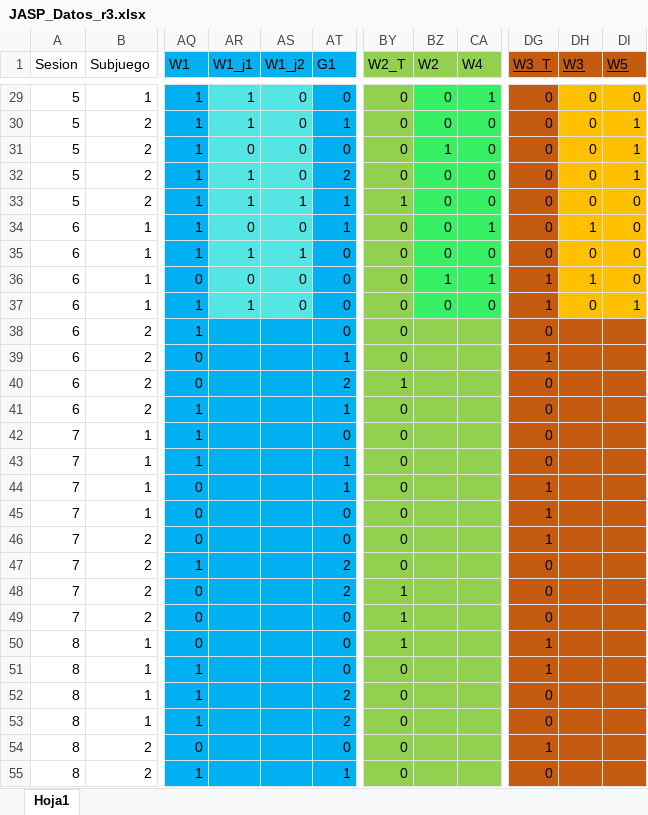
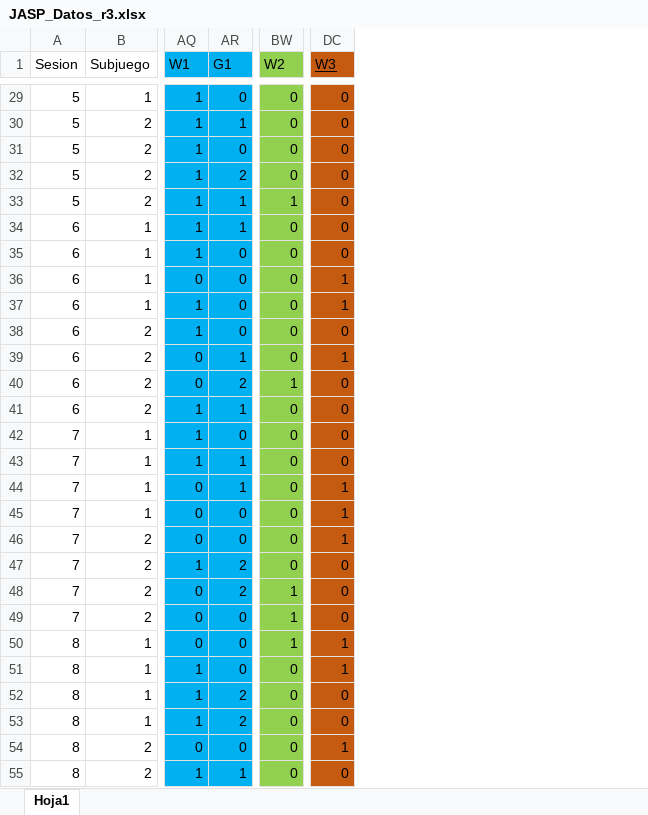
Before and after one commit to JaimeIsFar/Jaime_Lab25, an Excel workbook: Datos/JASP_Datos_r3.xlsx, sheet Hoja1, drawn as a sheet; only a part is shown, gaps mark what is left out; values as stored, in another font and other column widths than the file's, no borders; removed rows and columns are numbered as before the commit, all else as after; the diff covers the shown part only; the diff names each change by its address in the sheet, - before the commit and + after, or states it on an @@ line.

```diff
--- a/Datos/JASP_Datos_r3.xlsx (sheet Hoja1)
+++ b/Datos/JASP_Datos_r3.xlsx (sheet Hoja1)
-column AR (W1_j1), rows 29-37: 1 | 1 | 0 | 1 | 1 | 0 | 1 | 0 | 1
-column AS (W1_j2), rows 29-37: 0 | 0 | 0 | 0 | 1 | 0 | 1 | 0 | 0
-column BY (W2_T), rows 29-55: 0 | 0 | 0 | 0 | 1 | 0 | 0 | 0 | 0 | 0 | 0 | 1 | 0 | 0 | 0 | 0 | 0 | 0 | 0 | 1 | 1 | 1 | 0 | 0 | 0 | 0 | 0
-column CA (W4), rows 29-37: 1 | 0 | 0 | 0 | 0 | 1 | 0 | 1 | 0
-column DG (W3_T), rows 29-55: 0 | 0 | 0 | 0 | 0 | 0 | 0 | 1 | 1 | 0 | 1 | 0 | 0 | 0 | 0 | 1 | 1 | 1 | 0 | 0 | 0 | 1 | 1 | 0 | 0 | 1 | 0
-column DI (W5), rows 29-37: 0 | 1 | 1 | 1 | 0 | 0 | 0 | 0 | 1
-BW29:BW37 fill: #38F064
+BW29:BW37 fill: #92D050
-DC29:DC37 fill: #FFC000
+DC29:DC37 fill: #C55A11
-BW31 (W2): 1
+BW31 (W2): 0
-BW33 (W2): 0
+BW33 (W2): 1
-DC34 (W3): 1
+DC34 (W3): 0
-BW36 (W2): 1
+BW36 (W2): 0
-DC37 (W3): 0
+DC37 (W3): 1
-BW38:BW39 (W2): (empty)
+BW38:BW39 (W2): 0
-DC38 (W3): (empty)
+DC38 (W3): 0
-DC39 (W3): (empty)
+DC39 (W3): 1
-BW40 (W2): (empty)
+BW40 (W2): 1
-DC40:DC43 (W3): (empty)
+DC40:DC43 (W3): 0
-BW41:BW47 (W2): (empty)
+BW41:BW47 (W2): 0
-DC44:DC46 (W3): (empty)
+DC44:DC46 (W3): 1
-DC47:DC49 (W3): (empty)
+DC47:DC49 (W3): 0
-BW48:BW50 (W2): (empty)
+BW48:BW50 (W2): 1
-DC50:DC51 (W3): (empty)
+DC50:DC51 (W3): 1
-BW51:BW55 (W2): (empty)
+BW51:BW55 (W2): 0
-DC52:DC53 (W3): (empty)
+DC52:DC53 (W3): 0
-DC54 (W3): (empty)
+DC54 (W3): 1
-DC55 (W3): (empty)
+DC55 (W3): 0
```
Also changed, not shown: 56 edited cells and cell formats elsewhere in this sheet, formulas that keep their value, Datos/JASP_Datos.xlsx, 2 other files.
